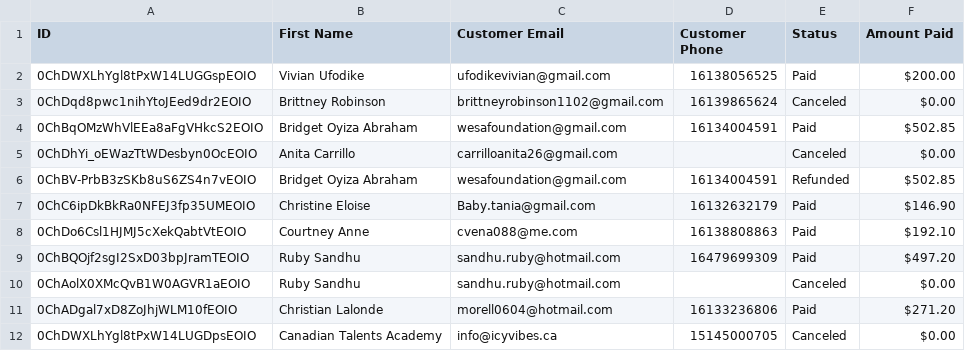
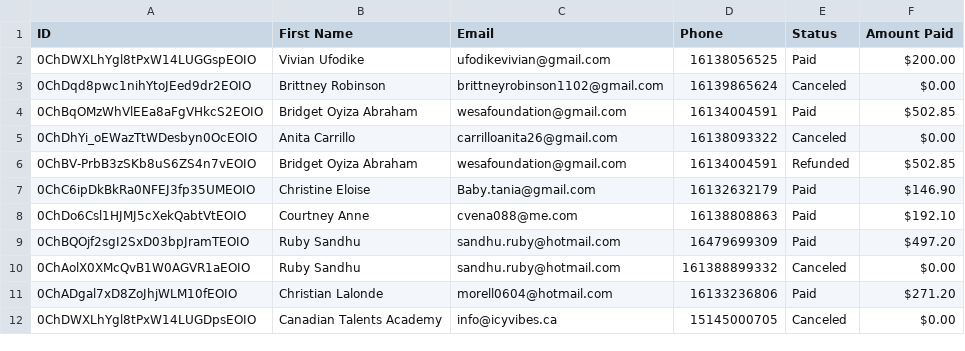
Before and after one commit to Vufodike/Salesforce-Marketing-Cloud, a CSV file: SampleRows_Vivian.csv, drawn as a sheet.

Commit message:
Update SampleRows_Vivian.csv

```diff
--- a/SampleRows_Vivian.csv
+++ b/SampleRows_Vivian.csv
@@ -1,2 +1,2 @@
-ID,First Name,Customer Email,Customer Phone,Status,Amount Paid,
+ID,First Name,Email,Phone,Status,Amount Paid,
 0ChDWXLhYgl8tPxW14LUGGspEOIO,Vivian Ufodike,ufodikevivian@gmail.com,16138056525,Paid,$200.00 ,
@@ -4,3 +4,3 @@
 0ChBqOMzWhVlEEa8aFgVHkcS2EOIO,Bridget Oyiza Abraham,wesafoundation@gmail.com,16134004591,Paid,$502.85 ,
-0ChDhYi_oEWazTtWDesbyn0OcEOIO,Anita Carrillo,carrilloanita26@gmail.com,,Canceled,$0.00 ,
+0ChDhYi_oEWazTtWDesbyn0OcEOIO,Anita Carrillo,carrilloanita26@gmail.com,16138093322,Canceled,$0.00 ,
 0ChBV-PrbB3zSKb8uS6ZS4n7vEOIO,Bridget Oyiza Abraham,wesafoundation@gmail.com,16134004591,Refunded,$502.85 ,
@@ -9,3 +9,3 @@
 0ChBQOjf2sgI2SxD03bpJramTEOIO,Ruby Sandhu,sandhu.ruby@hotmail.com,16479699309,Paid,$497.20 ,
-0ChAolX0XMcQvB1W0AGVR1aEOIO,Ruby Sandhu,sandhu.ruby@hotmail.com,,Canceled,$0.00 ,
+0ChAolX0XMcQvB1W0AGVR1aEOIO,Ruby Sandhu,sandhu.ruby@hotmail.com,161388899332,Canceled,$0.00 ,
 0ChADgal7xD8ZoJhjWLM10fEOIO,Christian Lalonde,morell0604@hotmail.com,16133236806,Paid,$271.20 ,
```
